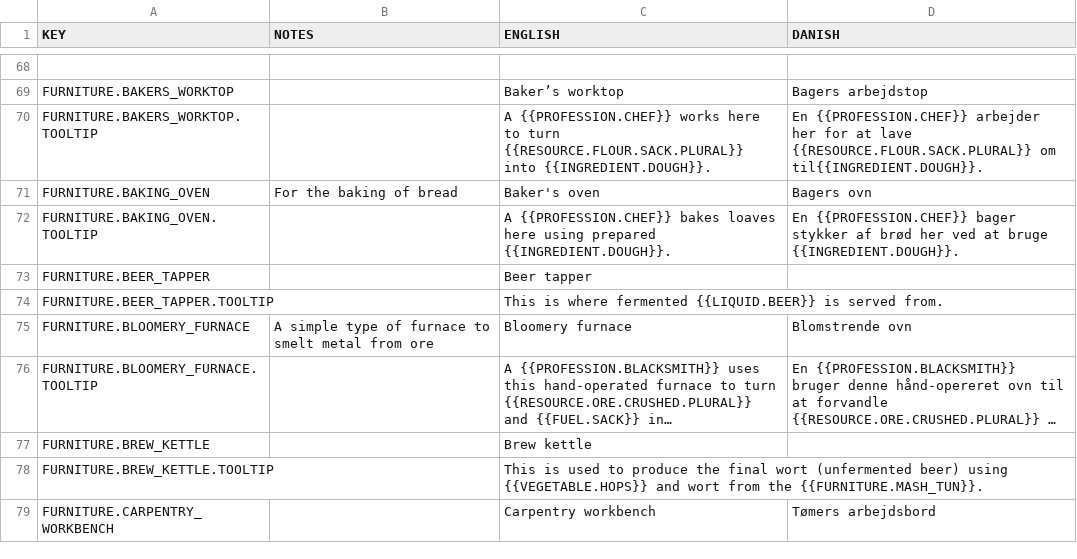
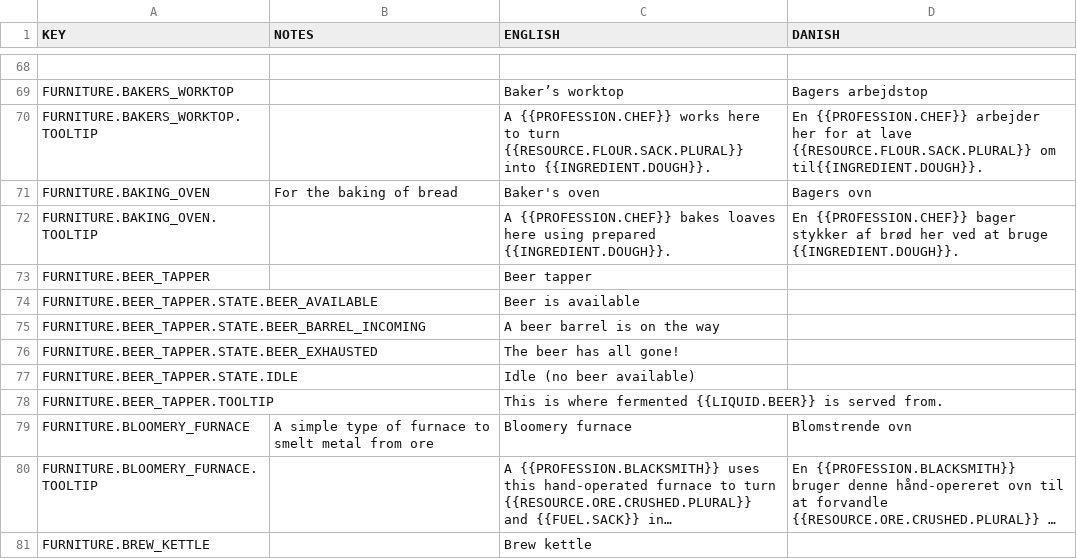
Before and after one commit to AndyDL24/King-under-the-Mountain-Community-Translations, a CSV file: translations/danish.csv, drawn as a sheet; only a part is shown, gaps mark what is left out; the shorter side is filled out with more unchanged rows; long unchanged cells end in ….

Commit message:
Added beer tapper state descriptions

```diff
--- a/translations/danish.csv
+++ b/translations/danish.csv
@@ -73,2 +73,6 @@ FURNITURE.BAKING_OVEN.TOOLTIP,,A {{PROFESSION.CHEF}} bakes loaves here using pre
 FURNITURE.BEER_TAPPER,,Beer tapper,
+FURNITURE.BEER_TAPPER.STATE.BEER_AVAILABLE,,Beer is available,
+FURNITURE.BEER_TAPPER.STATE.BEER_BARREL_INCOMING,,A beer barrel is on the way,
+FURNITURE.BEER_TAPPER.STATE.BEER_EXHAUSTED,,The beer has all gone!,
+FURNITURE.BEER_TAPPER.STATE.IDLE,,Idle (no beer available),
 FURNITURE.BEER_TAPPER.TOOLTIP,,This is where fermented {{LIQUID.BEER}} is served from.,
```
Also changed, not shown: translations/dutch.csv, translations/finnish.csv, 14 other files.
